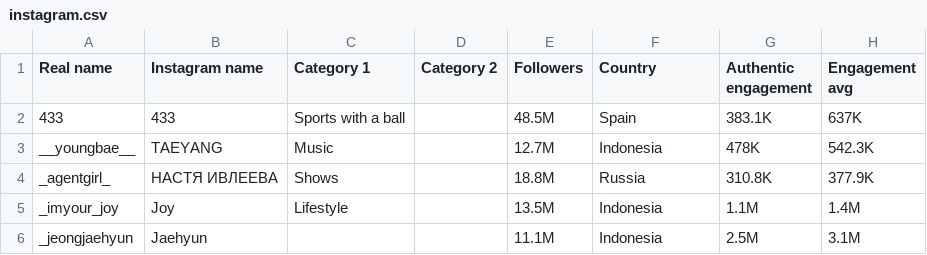
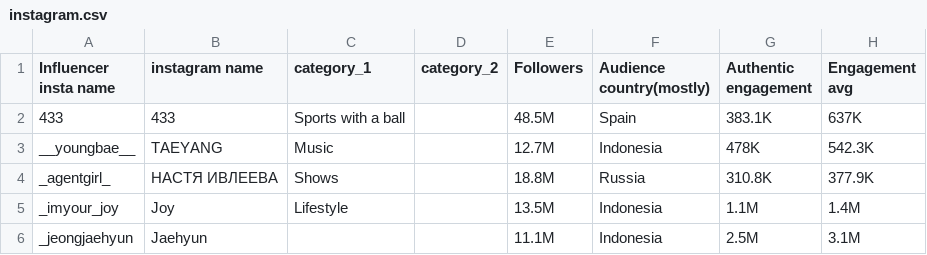
Before and after one commit to khoaaphansjsu/120-g6-influencer, a CSV file: instagram.csv, drawn as a sheet; only a part is shown.

Commit message:
Update instagram.csv

```diff
--- a/instagram.csv
+++ b/instagram.csv
@@ -1,2 +1,4 @@
-Real name,Instagram name,Category 1,Category 2,Followers,Country,Authentic engagement,Engagement avg
+Influencer insta name,instagram name,category_1,category_2,Followers,Audience country(mostly),"Authentic engagement
+","Engagement avg
+"
 433,433,Sports with a ball,,48.5M,Spain,383.1K,637K
```
